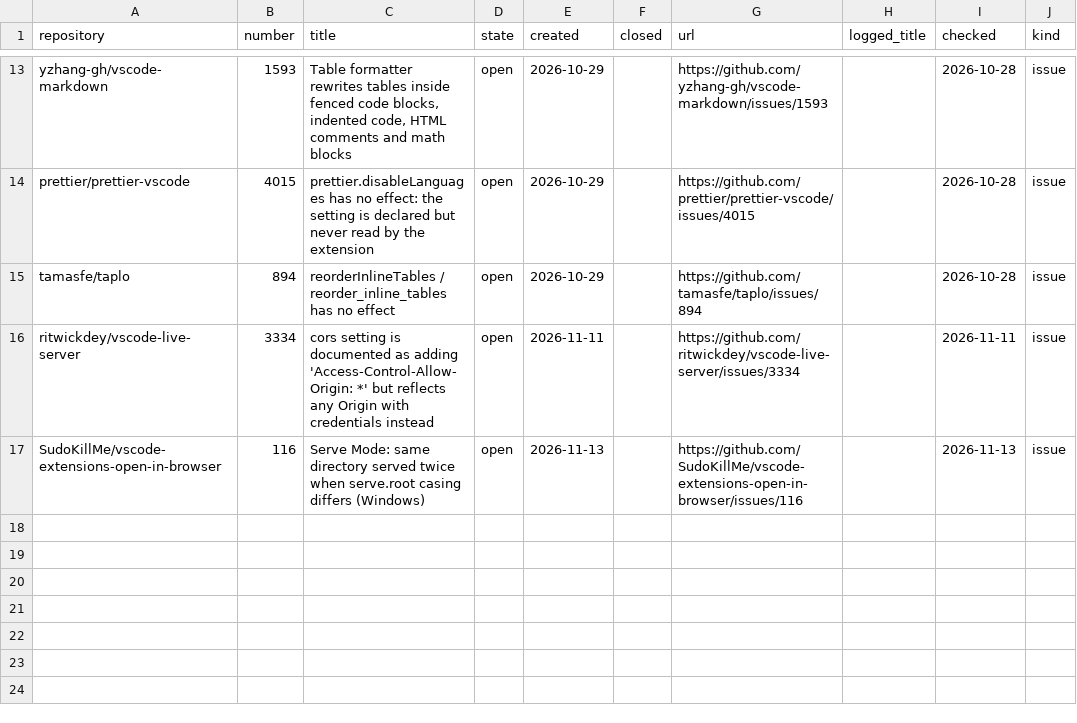
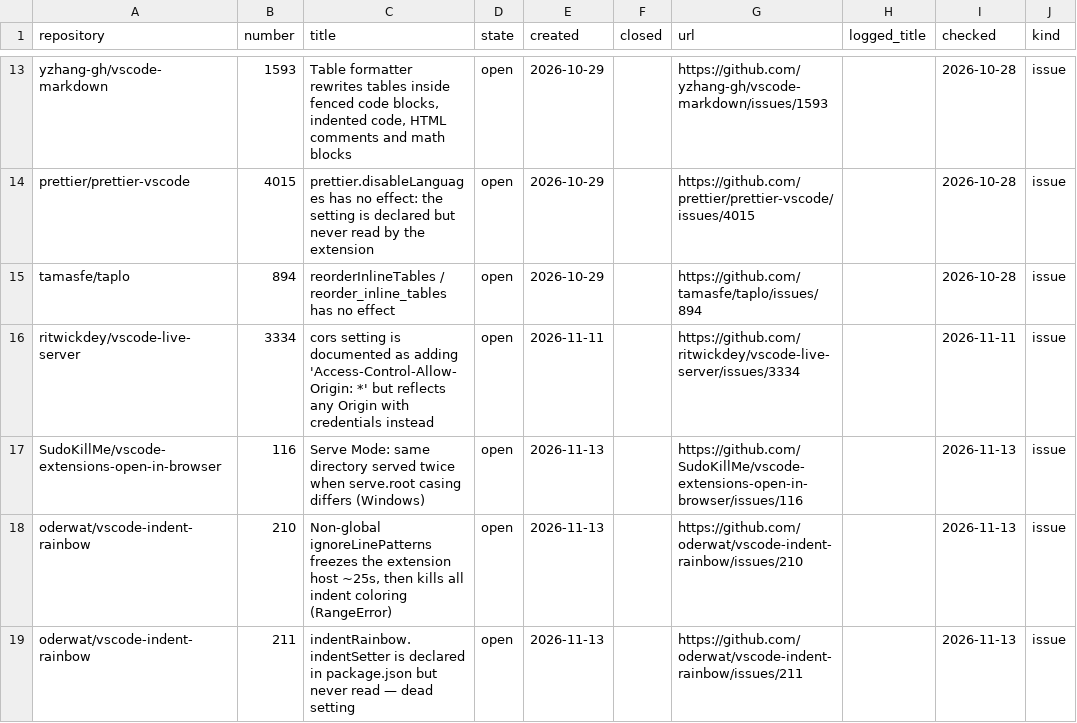
Before and after one commit to dpc00/vscode-extension-audit, a TSV file: ISSUES.tsv, drawn as a sheet; only a part is shown, gaps mark what is left out.

Commit message:
Full test oderwat.indent-rainbow 8.3.1; issues #210 (non-global pattern freezes host) and #211 (dead indentSetter)

```diff
--- a/ISSUES.tsv
+++ b/ISSUES.tsv
@@ -17 +17,3 @@ ritwickdey/vscode-live-server	3334	cors setting is documented as adding 'Access-
 SudoKillMe/vscode-extensions-open-in-browser	116	Serve Mode: same directory served twice when serve.root casing differs (Windows)	open	2026-11-13		https://github.com/SudoKillMe/vscode-extensions-open-in-browser/issues/116		2026-11-13	issue
+oderwat/vscode-indent-rainbow	210	Non-global ignoreLinePatterns freezes the extension host ~25s, then kills all indent coloring (RangeError)	open	2026-11-13		https://github.com/oderwat/vscode-indent-rainbow/issues/210		2026-11-13	issue
+oderwat/vscode-indent-rainbow	211	indentRainbow.indentSetter is declared in package.json but never read — dead setting	open	2026-11-13		https://github.com/oderwat/vscode-indent-rainbow/issues/211		2026-11-13	issue
```
Also changed, not shown: RESULTS.tsv, 4 other files.
